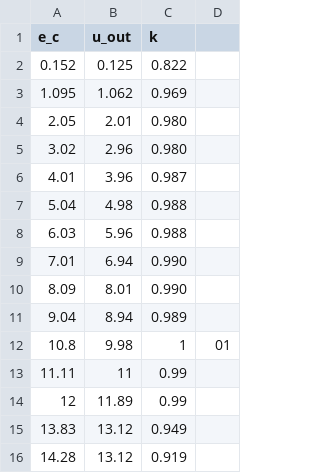
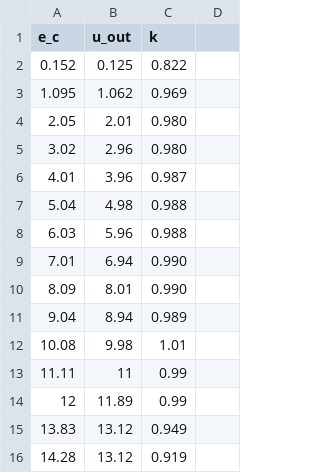
Before and after one commit to lamtev/electro-labs, a CSV file: lab6/data/2_k_dc_plus.csv, drawn as a sheet.

```diff
--- a/lab6/data/2_k_dc_plus.csv
+++ b/lab6/data/2_k_dc_plus.csv
@@ -11,3 +11,3 @@ e_c,u_out,k
 9.04,8.94,0.989
-10.8,9.98,1,01
+10.08,9.98,1.01
 11.11,11,0.99
```
Also changed, not shown: 2 other files.
